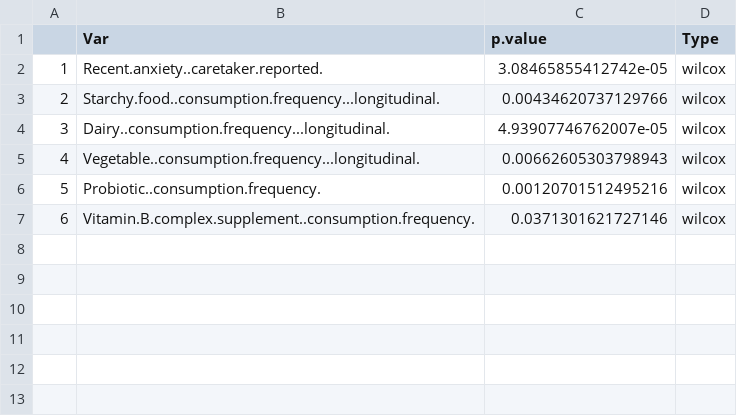
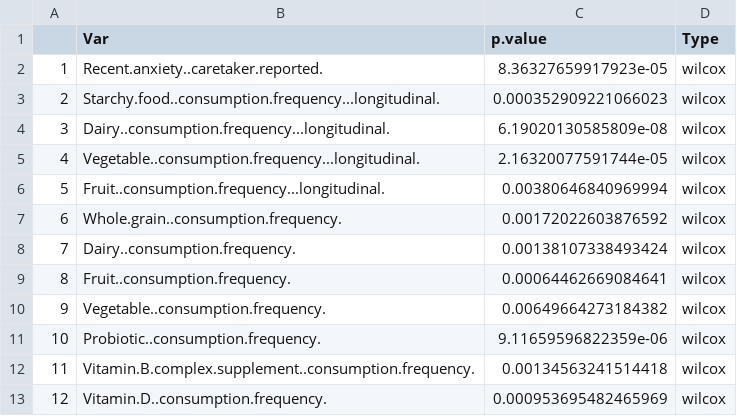
Before and after one commit to MaudeDavidLab/M3_Phyloseq_Analysis, a CSV file: results/table_num_wilcoxon_or_ttest.csv, drawn as a sheet; addresses are those after the commit; the diff names each change by its address in the sheet, - before the commit and + after, or states it on an @@ line.

```diff
--- a/results/table_num_wilcoxon_or_ttest.csv
+++ b/results/table_num_wilcoxon_or_ttest.csv
-C2 (p.value): 3.08465855412742e-05
+C2 (p.value): 8.36327659917923e-05
-C3 (p.value): 0.00434620737129766
+C3 (p.value): 0.000352909221066023
-C4 (p.value): 4.93907746762007e-05
+C4 (p.value): 6.19020130585809e-08
-C5 (p.value): 0.00662605303798943
+C5 (p.value): 2.16320077591744e-05
+row 6: 5 | Fruit..consumption.frequency...longitudinal. | 0.00380646840969994 | wilcox
+row 7: 6 | Whole.grain..consumption.frequency. | 0.00172022603876592 | wilcox
+row 8: 7 | Dairy..consumption.frequency. | 0.00138107338493424 | wilcox
+row 9: 8 | Fruit..consumption.frequency. | 0.00064462669084641 | wilcox
+row 10: 9 | Vegetable..consumption.frequency. | 0.00649664273184382 | wilcox
@@ column A renumbered between rows 11 and 12 @@
-C11 (p.value): 0.00120701512495216
+C11 (p.value): 9.11659596822359e-06
-C12 (p.value): 0.0371301621727146
+C12 (p.value): 0.00134563241514418
+row 13: 12 | Vitamin.D..consumption.frequency. | 0.000953695482465969 | wilcox
```
Also changed, not shown: all_confounds.csv, 11 other files.
